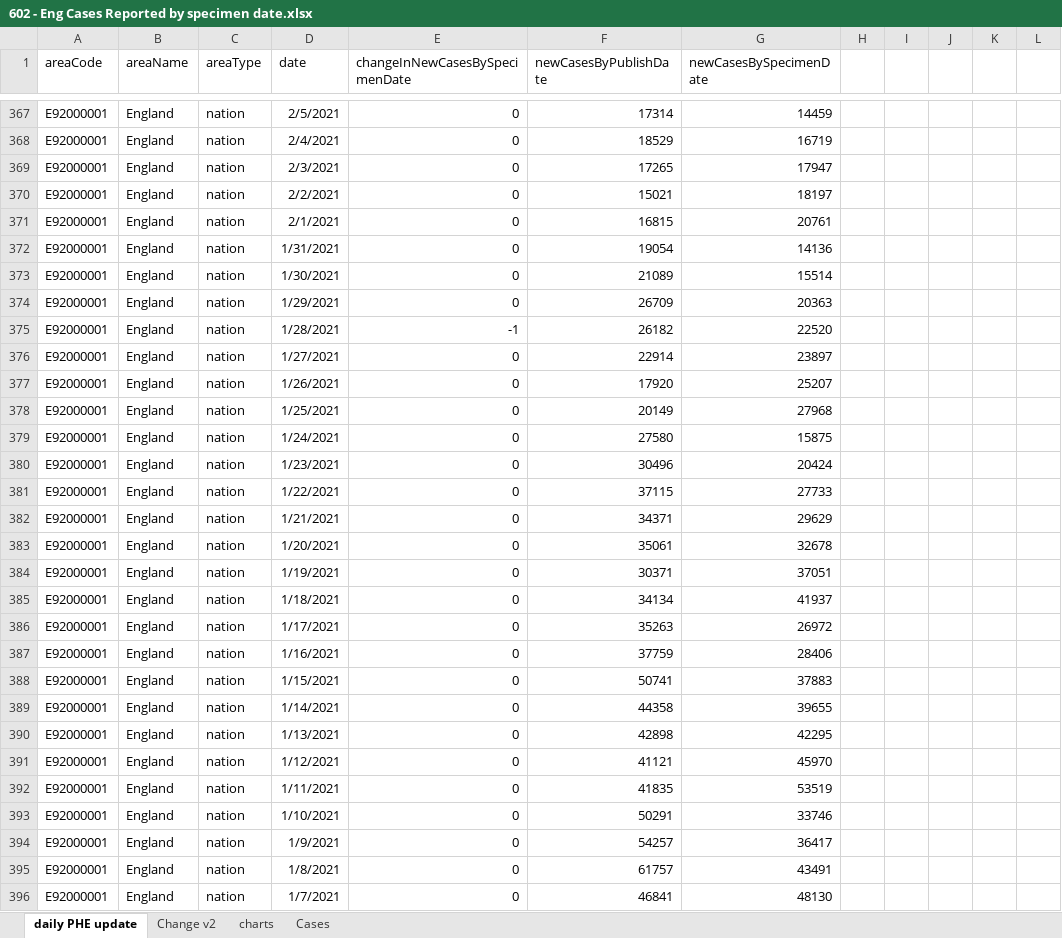
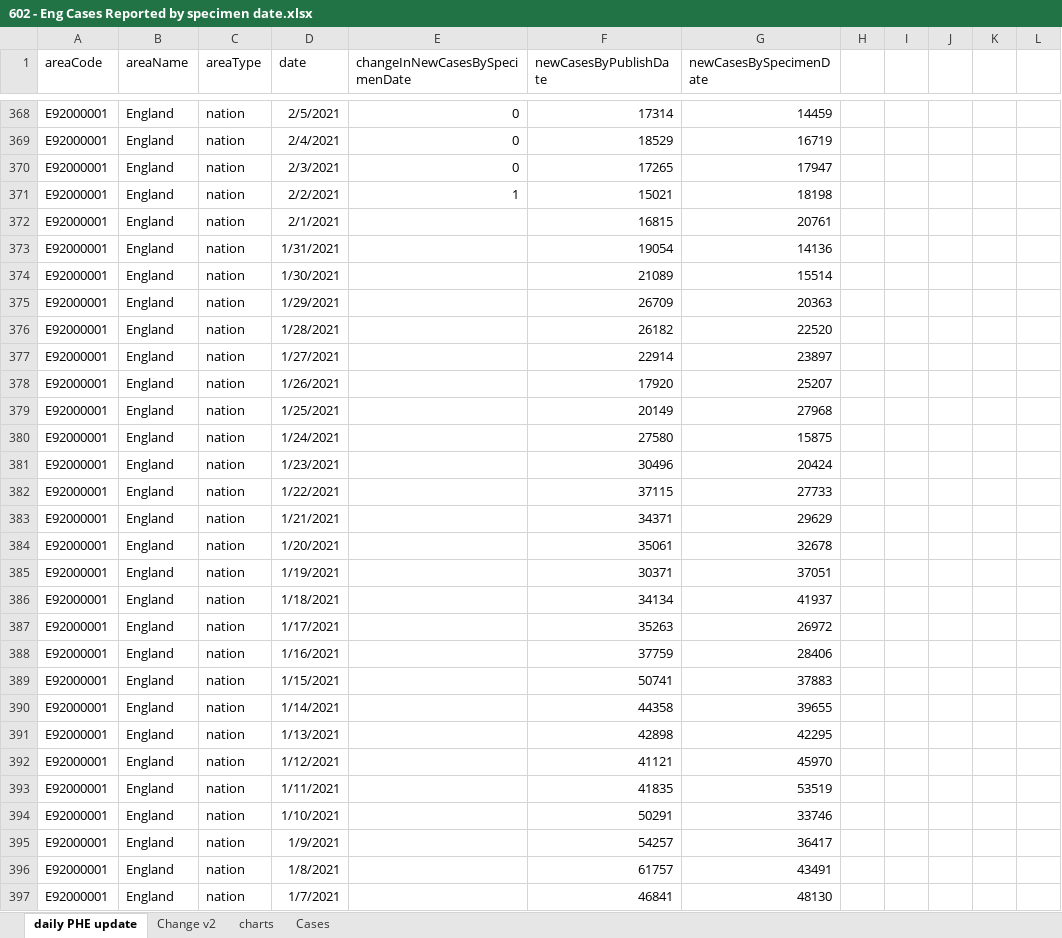
Before and after one commit to chrisdrakeuk/Cases_Reported_by_specimen_date, an Excel workbook: 602 - Eng Cases Reported by specimen date.xlsx, sheet daily PHE update, drawn as a sheet; only a part is shown, gaps mark what is left out; values as stored, in another font and other column widths than the file's, no borders; table styles not drawn; 1 other sheet too large or unreadable and not compared; addresses are those after the commit; the diff covers the shown part only; the diff names each change by its address in the sheet, - before the commit and + after, or states it on an @@ line.

Commit message:
Update 602 - Eng Cases Reported by specimen date.xlsx

```diff
--- a/602 - Eng Cases Reported by specimen date.xlsx (sheet daily PHE update)
+++ b/602 - Eng Cases Reported by specimen date.xlsx (sheet daily PHE update)
-E371 (changeInNewCasesBySpecimenDate): 0
+E371 (changeInNewCasesBySpecimenDate): 1
-G371 (newCasesBySpecimenDate): 18197
+G371 (newCasesBySpecimenDate): 18198
-E372:E375 (changeInNewCasesBySpecimenDate): 0
+E372:E375 (changeInNewCasesBySpecimenDate): (empty)
-E376 (changeInNewCasesBySpecimenDate): -1
+E376 (changeInNewCasesBySpecimenDate): (empty)
-E377:E397 (changeInNewCasesBySpecimenDate): 0
+E377:E397 (changeInNewCasesBySpecimenDate): (empty)
```
Also changed, not shown: 1 added row and 364 edited cells elsewhere in this sheet, sheet charts, sheet Change v2, charts or pictures.
